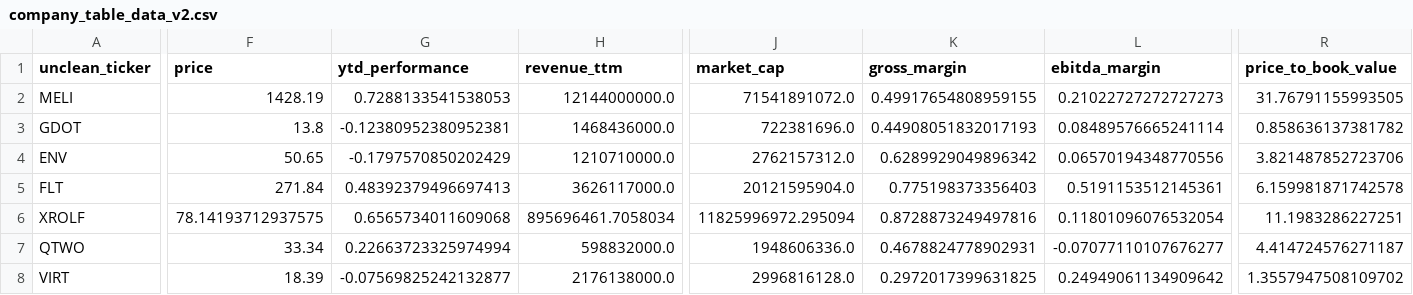
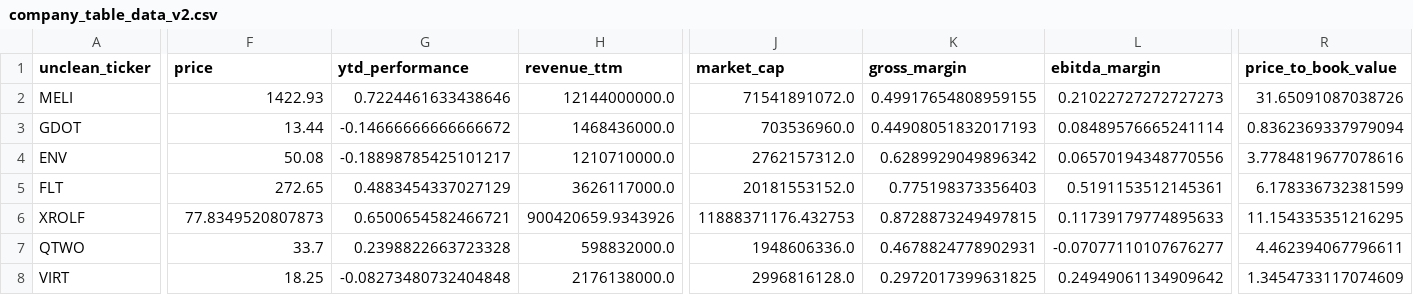
Before and after one commit to F-Prime-Capital/findex-data, a CSV file: company_table_data_v2.csv, drawn as a sheet; only a part is shown, gaps mark what is left out; the diff covers the shown part only; the diff names each change by its address in the sheet, - before the commit and + after, or states it on an @@ line.

Commit message:
committing files

```diff
--- a/company_table_data_v2.csv
+++ b/company_table_data_v2.csv
-F2 (price): 1428.19
+F2 (price): 1422.93
-G2 (ytd_performance): 0.7288133541538053
+G2 (ytd_performance): 0.7224461633438646
-R2 (price_to_book_value): 31.76791155993505
+R2 (price_to_book_value): 31.65091087038726
-F3 (price): 13.8
+F3 (price): 13.44
-G3 (ytd_performance): -0.12380952380952381
+G3 (ytd_performance): -0.14666666666666672
-J3 (market_cap): 722381696.0
+J3 (market_cap): 703536960.0
-R3 (price_to_book_value): 0.858636137381782
+R3 (price_to_book_value): 0.8362369337979094
-F4 (price): 50.65
+F4 (price): 50.08
-G4 (ytd_performance): -0.1797570850202429
+G4 (ytd_performance): -0.18898785425101217
-R4 (price_to_book_value): 3.821487852723706
+R4 (price_to_book_value): 3.7784819677078616
-F5 (price): 271.84
+F5 (price): 272.65
-G5 (ytd_performance): 0.48392379496697413
+G5 (ytd_performance): 0.4883454337027129
-J5 (market_cap): 20121595904.0
+J5 (market_cap): 20181553152.0
-R5 (price_to_book_value): 6.159981871742578
+R5 (price_to_book_value): 6.178336732381599
-F6 (price): 78.14193712937575
+F6 (price): 77.8349520807873
-G6 (ytd_performance): 0.6565734011609068
+G6 (ytd_performance): 0.6500654582466721
-H6 (revenue_ttm): 895696461.7058034
+H6 (revenue_ttm): 900420659.9343926
-J6 (market_cap): 11825996972.295094
+J6 (market_cap): 11888371176.432753
-K6 (gross_margin): 0.8728873249497816
+K6 (gross_margin): 0.8728873249497815
-L6 (ebitda_margin): 0.11801096076532054
+L6 (ebitda_margin): 0.11739179774895633
-R6 (price_to_book_value): 11.1983286227251
+R6 (price_to_book_value): 11.154335351216295
-F7 (price): 33.34
+F7 (price): 33.7
-G7 (ytd_performance): 0.22663723325974994
+G7 (ytd_performance): 0.2398822663723328
-R7 (price_to_book_value): 4.414724576271187
+R7 (price_to_book_value): 4.462394067796611
-F8 (price): 18.39
+F8 (price): 18.25
-G8 (ytd_performance): -0.07569825242132877
+G8 (ytd_performance): -0.08273480732404848
-R8 (price_to_book_value): 1.3557947508109702
+R8 (price_to_book_value): 1.3454733117074609
```
Also changed, not shown: 151 edited cells elsewhere in this file.
